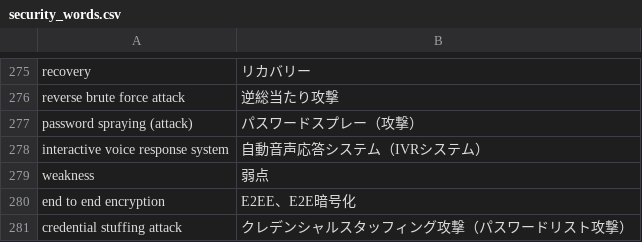
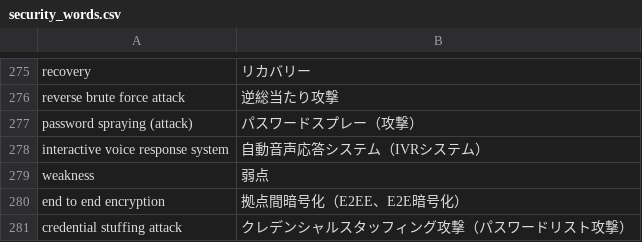
Before and after one commit to SaitoLab/security_words, a CSV file: security_words.csv, drawn as a sheet; only a part is shown, gaps mark what is left out.

Commit message:
Update security_words.csv

```diff
--- a/security_words.csv
+++ b/security_words.csv
@@ -279,3 +279,3 @@ interactive voice response system,自動音声応答システム（IVRシステ
 weakness,弱点
-end to end encryption,E2EE、E2E暗号化
+end to end encryption,拠点間暗号化（E2EE、E2E暗号化）
 credential stuffing attack,クレデンシャルスタッフィング攻撃（パスワードリスト攻撃）
```
